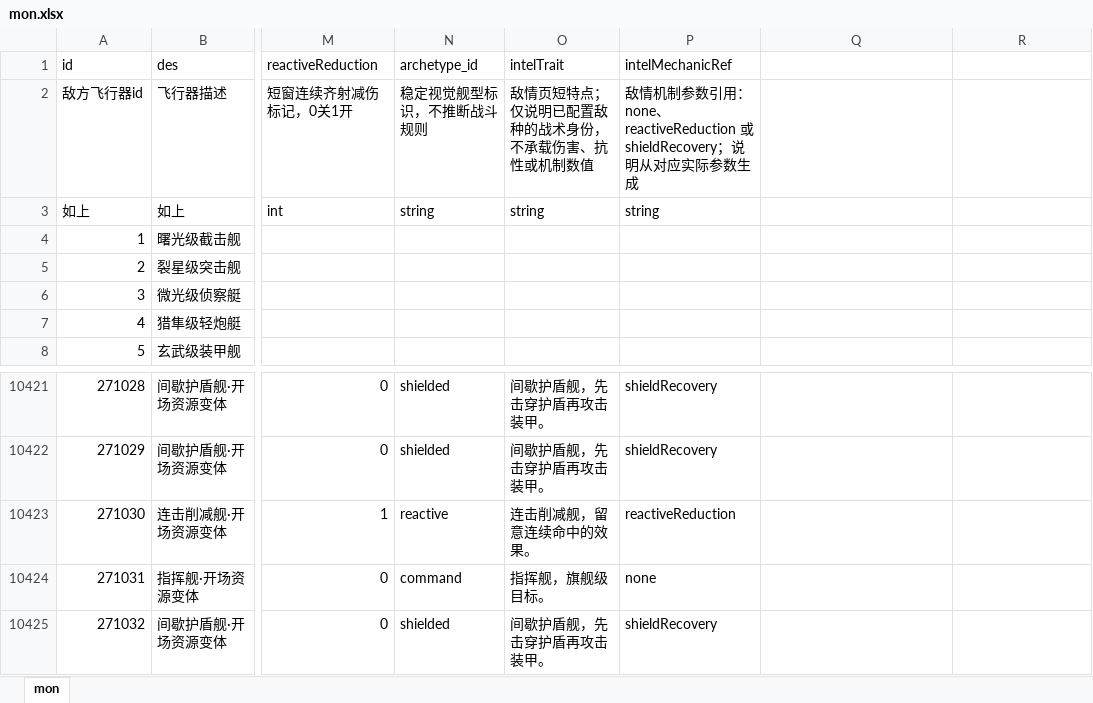
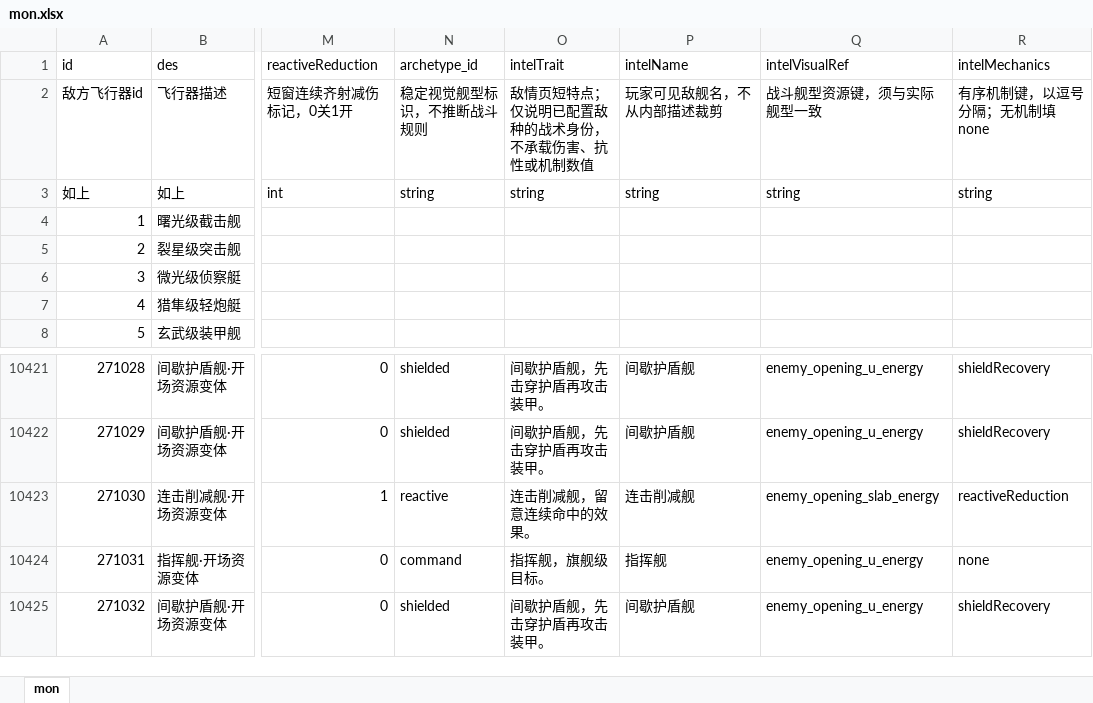
Before and after one commit to rlmclmc2-boop/space_idle, an Excel workbook: space-battleship/config_excel/mon.xlsx, sheet mon, drawn as a sheet; only a part is shown, gaps mark what is left out; values as stored, in another font and other column widths than the file's, no borders; the diff covers the shown part only; the diff names each change by its address in the sheet, - before the commit and + after, or states it on an @@ line.

Commit message:
Complete table-driven enemy intel and bounded pickup preview

```diff
--- a/space-battleship/config_excel/mon.xlsx (sheet mon)
+++ b/space-battleship/config_excel/mon.xlsx (sheet mon)
-P1: intelMechanicRef
+P1: intelName
-Q1: (empty)
+Q1: intelVisualRef
-R1: (empty)
+R1: intelMechanics
-P2 (intelName): 敌情机制参数引用：none、reactiveReduction 或 shieldRecovery；说明从对应实际参数生成
+P2 (intelName): 玩家可见敌舰名，不从内部描述裁剪
-Q2 (intelVisualRef): (empty)
+Q2 (intelVisualRef): 战斗舰型资源键，须与实际舰型一致
-R2 (intelMechanics): (empty)
+R2 (intelMechanics): 有序机制键，以逗号分隔；无机制填 none
-Q3 (intelVisualRef): (empty)
+Q3 (intelVisualRef): string
-R3 (intelMechanics): (empty)
+R3 (intelMechanics): string
-P10421:P10422 (intelName): shieldRecovery
+P10421:P10422 (intelName): 间歇护盾舰
-Q10421:Q10422 (intelVisualRef): (empty)
+Q10421:Q10422 (intelVisualRef): enemy_opening_u_energy
-R10421:R10422 (intelMechanics): (empty)
+R10421:R10422 (intelMechanics): shieldRecovery
-P10423 (intelName): reactiveReduction
+P10423 (intelName): 连击削减舰
-Q10423 (intelVisualRef): (empty)
+Q10423 (intelVisualRef): enemy_opening_slab_energy
-R10423 (intelMechanics): (empty)
+R10423 (intelMechanics): reactiveReduction
-P10424 (intelName): none
+P10424 (intelName): 指挥舰
-Q10424:Q10425 (intelVisualRef): (empty)
+Q10424:Q10425 (intelVisualRef): enemy_opening_u_energy
-R10424 (intelMechanics): (empty)
+R10424 (intelMechanics): none
-P10425 (intelName): shieldRecovery
+P10425 (intelName): 间歇护盾舰
-R10425 (intelMechanics): (empty)
+R10425 (intelMechanics): shieldRecovery
```
Also changed, not shown: 81 edited cells elsewhere in this sheet, 14 other files.
